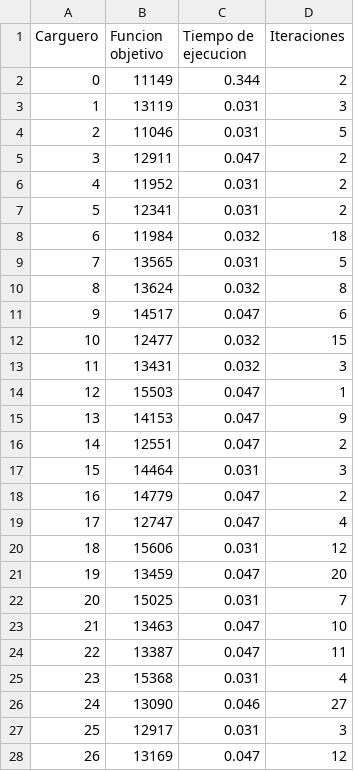
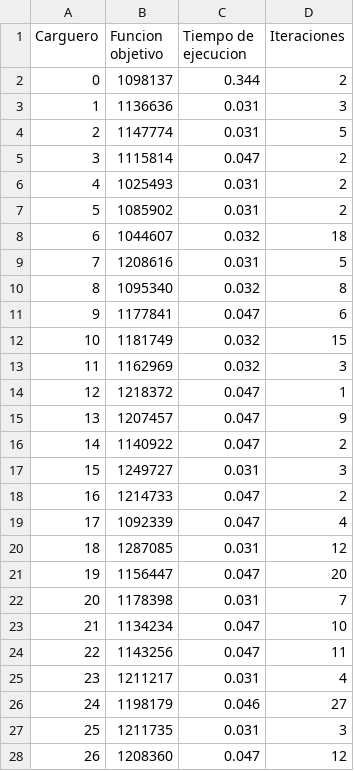
Before and after one commit to CastroMaster10/Problema-de-la-Mochila, a CSV file: resultados_modeloMatematico.csv, drawn as a sheet; only a part is shown; the diff covers the shown part only.

```diff
--- a/resultados_modeloMatematico.csv
+++ b/resultados_modeloMatematico.csv
@@ -1,28 +1,28 @@
 Carguero,Funcion objetivo,Tiempo de ejecucion,Iteraciones
-0,11149,0.344,2
-1,13119,0.031,3
-2,11046,0.031,5
-3,12911,0.047,2
-4,11952,0.031,2
-5,12341,0.031,2
-6,11984,0.032,18
-7,13565,0.031,5
-8,13624,0.032,8
-9,14517,0.047,6
-10,12477,0.032,15
-11,13431,0.032,3
-12,15503,0.047,1
-13,14153,0.047,9
-14,12551,0.047,2
-15,14464,0.031,3
-16,14779,0.047,2
-17,12747,0.047,4
-18,15606,0.031,12
-19,13459,0.047,20
-20,15025,0.031,7
-21,13463,0.047,10
-22,13387,0.047,11
-23,15368,0.031,4
-24,13090,0.046,27
-25,12917,0.031,3
-26,13169,0.047,12
+0,1098137,0.344,2
+1,1136636,0.031,3
+2,1147774,0.031,5
+3,1115814,0.047,2
+4,1025493,0.031,2
+5,1085902,0.031,2
+6,1044607,0.032,18
+7,1208616,0.031,5
+8,1095340,0.032,8
+9,1177841,0.047,6
+10,1181749,0.032,15
+11,1162969,0.032,3
+12,1218372,0.047,1
+13,1207457,0.047,9
+14,1140922,0.047,2
+15,1249727,0.031,3
+16,1214733,0.047,2
+17,1092339,0.047,4
+18,1287085,0.031,12
+19,1156447,0.047,20
+20,1178398,0.031,7
+21,1134234,0.047,10
+22,1143256,0.047,11
+23,1211217,0.031,4
+24,1198179,0.046,27
+25,1211735,0.031,3
+26,1208360,0.047,12
```
Also changed, not shown: 2 edited cells elsewhere in this file, resultados.csv, 2 other files.
